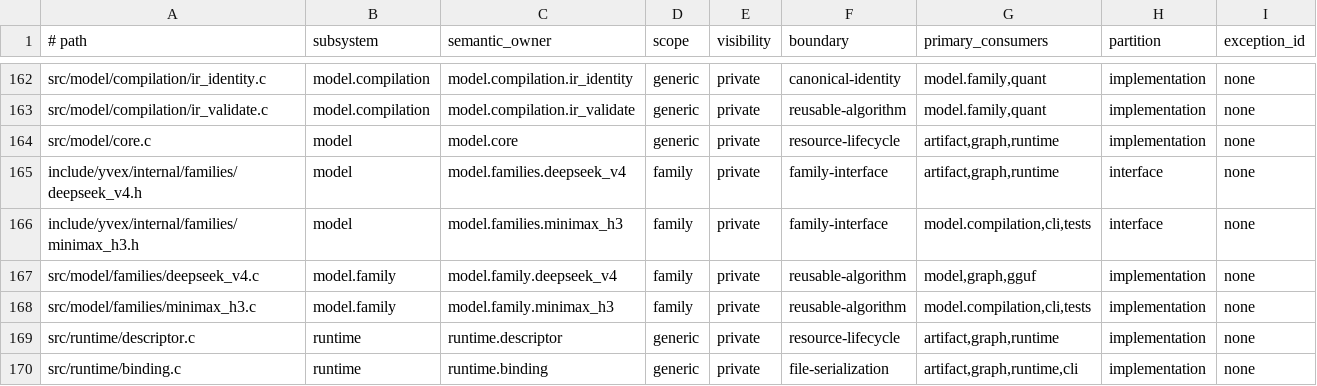
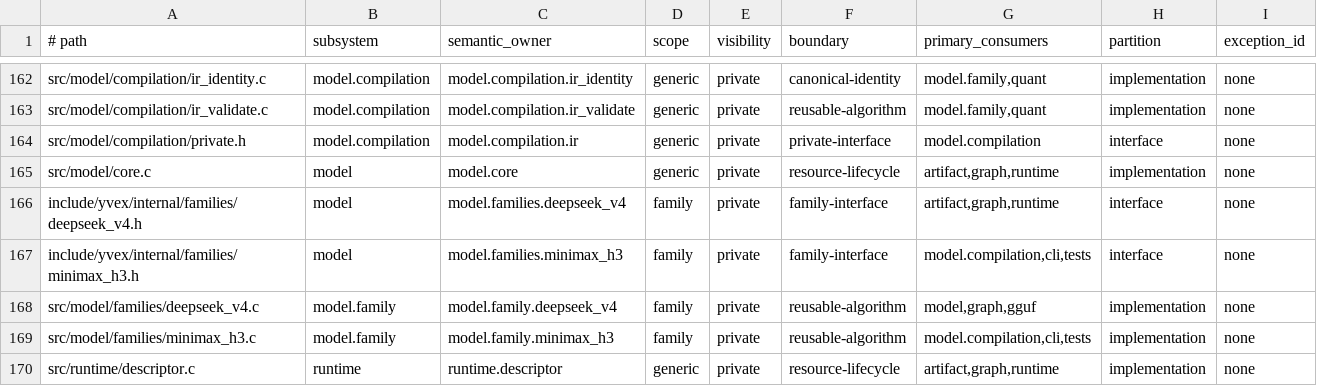
Before and after one commit to yailabs/clori, a TSV file: config/source_owners.tsv, drawn as a sheet; only a part is shown, gaps mark what is left out; the shorter side is filled out with more unchanged rows.

Commit message:
refactor(compilation): own transform recipe lifecycle

```diff
--- a/config/source_owners.tsv
+++ b/config/source_owners.tsv
@@ -163,2 +163,3 @@ src/model/compilation/ir_identity.c	model.compilation	model.compilation.ir_ident
 src/model/compilation/ir_validate.c	model.compilation	model.compilation.ir_validate	generic	private	reusable-algorithm	model.family,quant	implementation	none
+src/model/compilation/private.h	model.compilation	model.compilation.ir	generic	private	private-interface	model.compilation	interface	none
 src/model/core.c	model	model.core	generic	private	resource-lifecycle	artifact,graph,runtime	implementation	none
```
Also changed, not shown: 10 other files.
